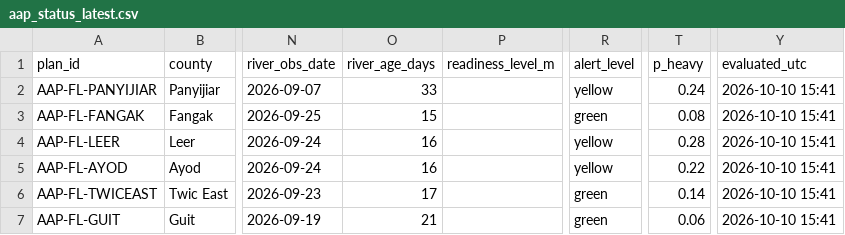
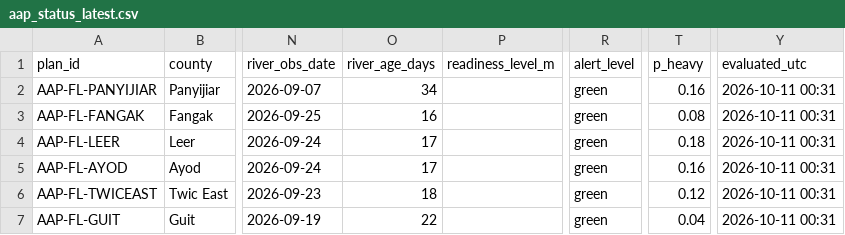
Before and after one commit to Penuelabi/altimetry-nightly, a CSV file: aa_out/aap_status_latest.csv, drawn as a sheet; only a part is shown, gaps mark what is left out; the diff names each change by its address in the sheet, - before the commit and + after, or states it on an @@ line.

```diff
--- a/aa_out/aap_status_latest.csv
+++ b/aa_out/aap_status_latest.csv
-O2 (river_age_days): 33
+O2 (river_age_days): 34
-R2 (alert_level): yellow
+R2 (alert_level): green
-T2 (p_heavy): 0.24
+T2 (p_heavy): 0.16
-Y2:Y7 (evaluated_utc): 2026-10-10 15:41
+Y2:Y7 (evaluated_utc): 2026-10-11 00:31
-O3 (river_age_days): 15
+O3 (river_age_days): 16
-O4:O5 (river_age_days): 16
+O4:O5 (river_age_days): 17
-R4:R5 (alert_level): yellow
+R4:R5 (alert_level): green
-T4 (p_heavy): 0.28
+T4 (p_heavy): 0.18
-T5 (p_heavy): 0.22
+T5 (p_heavy): 0.16
-O6 (river_age_days): 17
+O6 (river_age_days): 18
-T6 (p_heavy): 0.14
+T6 (p_heavy): 0.12
-O7 (river_age_days): 21
+O7 (river_age_days): 22
-T7 (p_heavy): 0.06
+T7 (p_heavy): 0.04
```
Also changed, not shown: aa_out/aa_indicator_ledger.csv, aa_out/county_gauge_options.csv, 20 other files.
